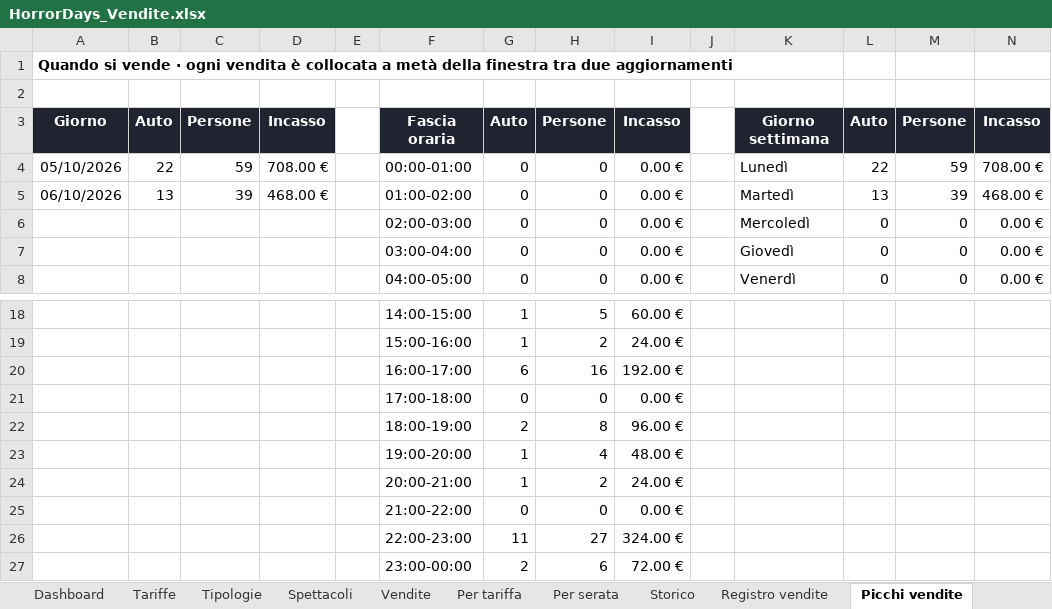
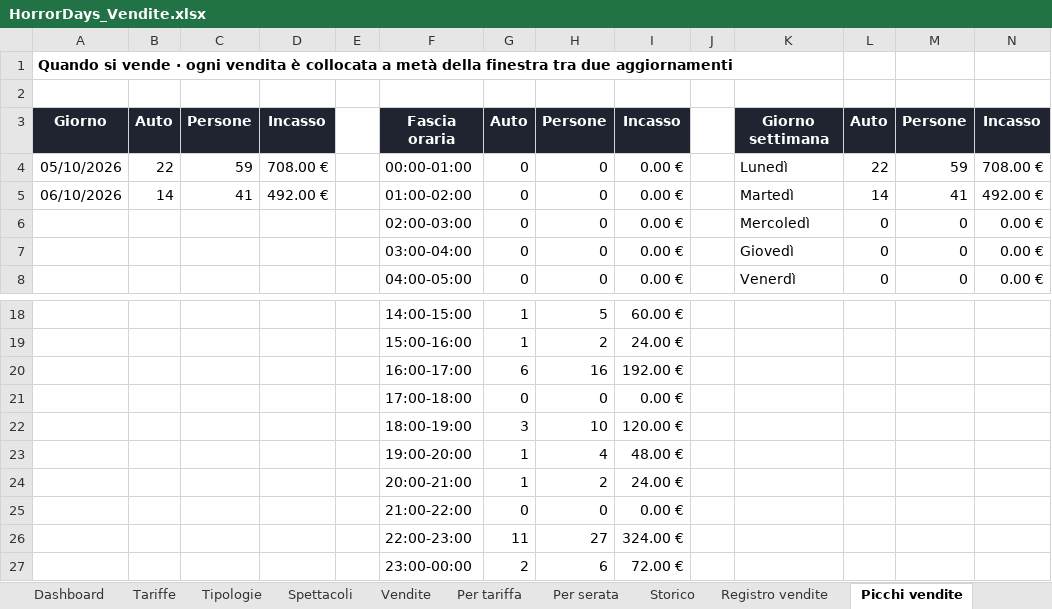
Before and after one commit to boostcreativeai-prog/HorrorDays, an Excel workbook: data/HorrorDays_Vendite.xlsx, sheet Picchi vendite, drawn as a sheet; only a part is shown, gaps mark what is left out; values as stored, in another font and other column widths than the file's, no borders; charts and pictures not drawn; removed rows and columns are numbered as before the commit, all else as after; the diff names each change by its address in the sheet, - before the commit and + after, or states it on an @@ line.

Commit message:
Report vendite 06/10/2026 19:14

```diff
--- a/data/HorrorDays_Vendite.xlsx (sheet Picchi vendite)
+++ b/data/HorrorDays_Vendite.xlsx (sheet Picchi vendite)
-B5: 13
+B5: 14
-C5: 39
+C5: 41
-D5: 468.00 €
+D5: 492.00 €
-L5: 13
+L5: 14
-M5: 39
+M5: 41
-N5: 468.00 €
+N5: 492.00 €
-row 22:  |  |  |  |  | 18:00-19:00 | 2 | 8 | 96.00 €
+row 22:  |  |  |  |  | 18:00-19:00 | 3 | 10 | 120.00 €
```
Also changed, not shown: sheet Registro vendite, sheet Storico, sheet Vendite, sheet Dashboard, charts or pictures, site/HorrorDays_Vendite.xlsx, 4 other files.
